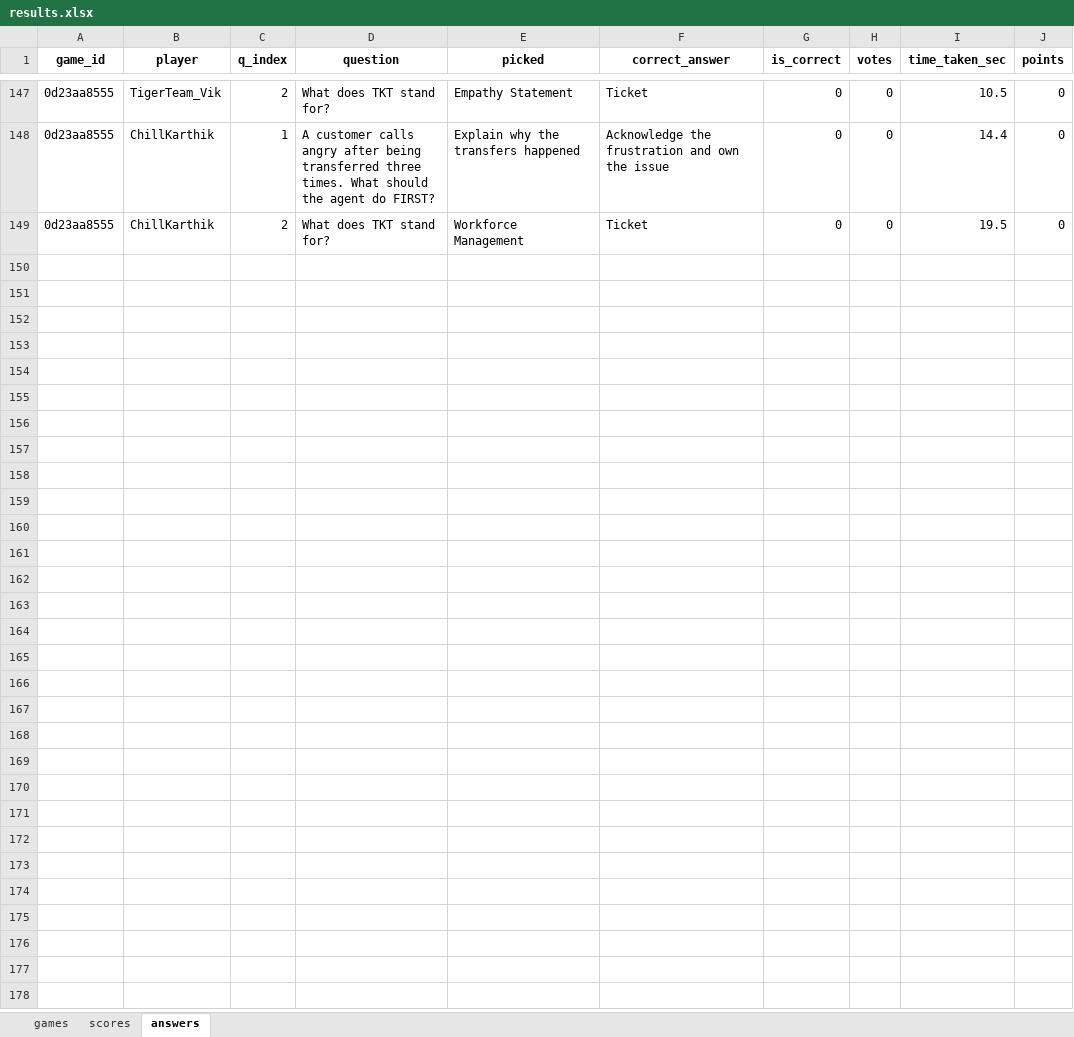
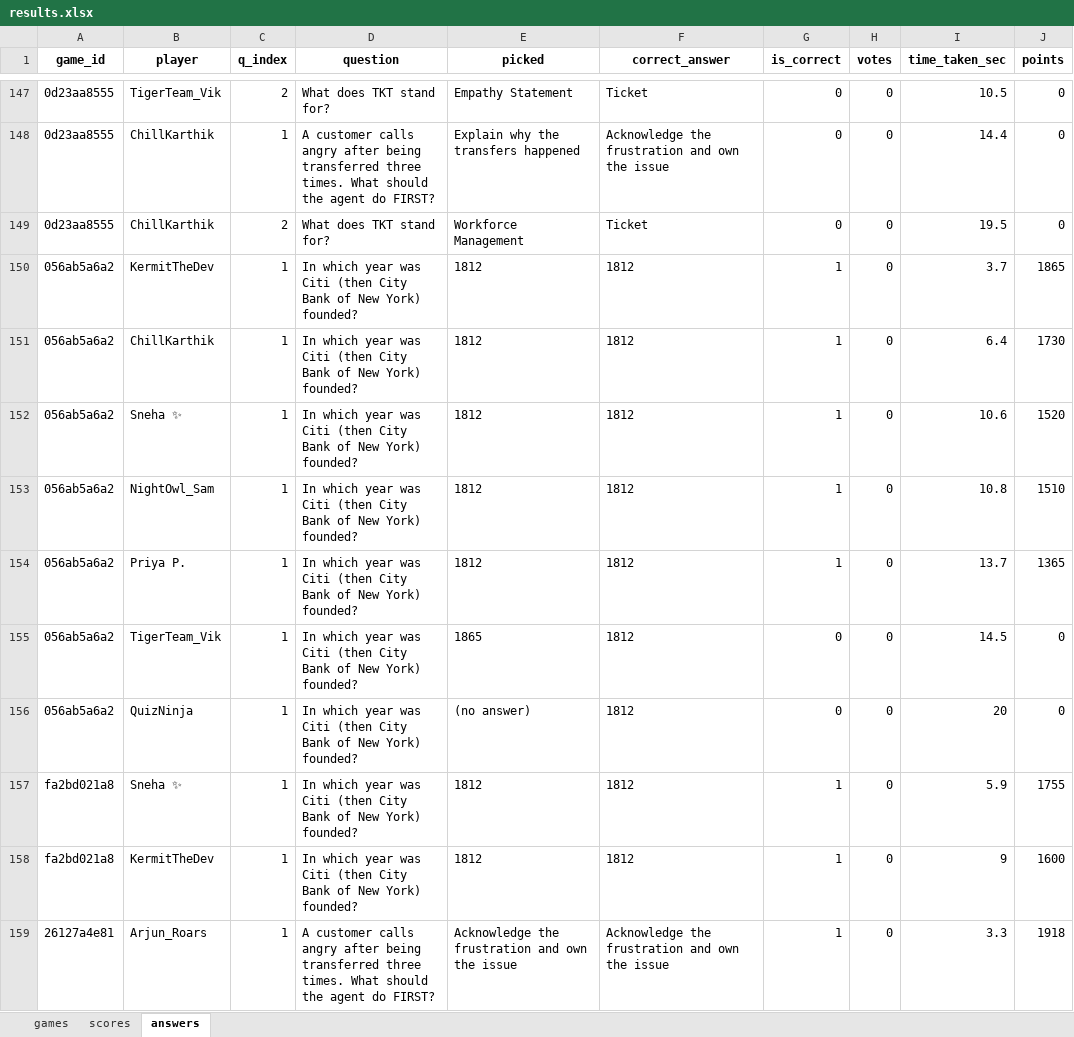
Before and after one commit to rajatrajgupta73/QuizTok, an Excel workbook: data/results.xlsx, sheet answers, drawn as a sheet; only a part is shown, gaps mark what is left out; values as stored, in another font and other column widths than the file's, no borders; the diff covers the shown part only; the diff names each change by its address in the sheet, - before the commit and + after, or states it on an @@ line.

```diff
--- a/data/results.xlsx (sheet answers)
+++ b/data/results.xlsx (sheet answers)
+row 150: 056ab5a6a2 | KermitTheDev | 1 | In which year was Citi (then City Bank of New York) founded? | 1812 | 1812 | 1 | 0 | 3.7 | 1865
+row 151: 056ab5a6a2 | ChillKarthik | 1 | In which year was Citi (then City Bank of New York) founded? | 1812 | 1812 | 1 | 0 | 6.4 | 1730
+row 152: 056ab5a6a2 | Sneha ✨ | 1 | In which year was Citi (then City Bank of New York) founded? | 1812 | 1812 | 1 | 0 | 10.6 | 1520
+row 153: 056ab5a6a2 | NightOwl_Sam | 1 | In which year was Citi (then City Bank of New York) founded? | 1812 | 1812 | 1 | 0 | 10.8 | 1510
+row 154: 056ab5a6a2 | Priya P. | 1 | In which year was Citi (then City Bank of New York) founded? | 1812 | 1812 | 1 | 0 | 13.7 | 1365
+row 155: 056ab5a6a2 | TigerTeam_Vik | 1 | In which year was Citi (then City Bank of New York) founded? | 1865 | 1812 | 0 | 0 | 14.5 | 0
+row 156: 056ab5a6a2 | QuizNinja | 1 | In which year was Citi (then City Bank of New York) founded? | (no answer) | 1812 | 0 | 0 | 20 | 0
+row 157: fa2bd021a8 | Sneha ✨ | 1 | In which year was Citi (then City Bank of New York) founded? | 1812 | 1812 | 1 | 0 | 5.9 | 1755
+row 158: fa2bd021a8 | KermitTheDev | 1 | In which year was Citi (then City Bank of New York) founded? | 1812 | 1812 | 1 | 0 | 9 | 1600
+row 159: 26127a4e81 | Arjun_Roars | 1 | A customer calls angry after being transferred three times. What should the agent do FIRST? | Acknowledge the frustration and own the issue | Acknowledge the frustration and own the issue | 1 | 0 | 3.3 | 1918
```
Also changed, not shown: 75 added rows elsewhere in this sheet, sheet scores, sheet games, data/activity_log.xlsx, 11 other files.
